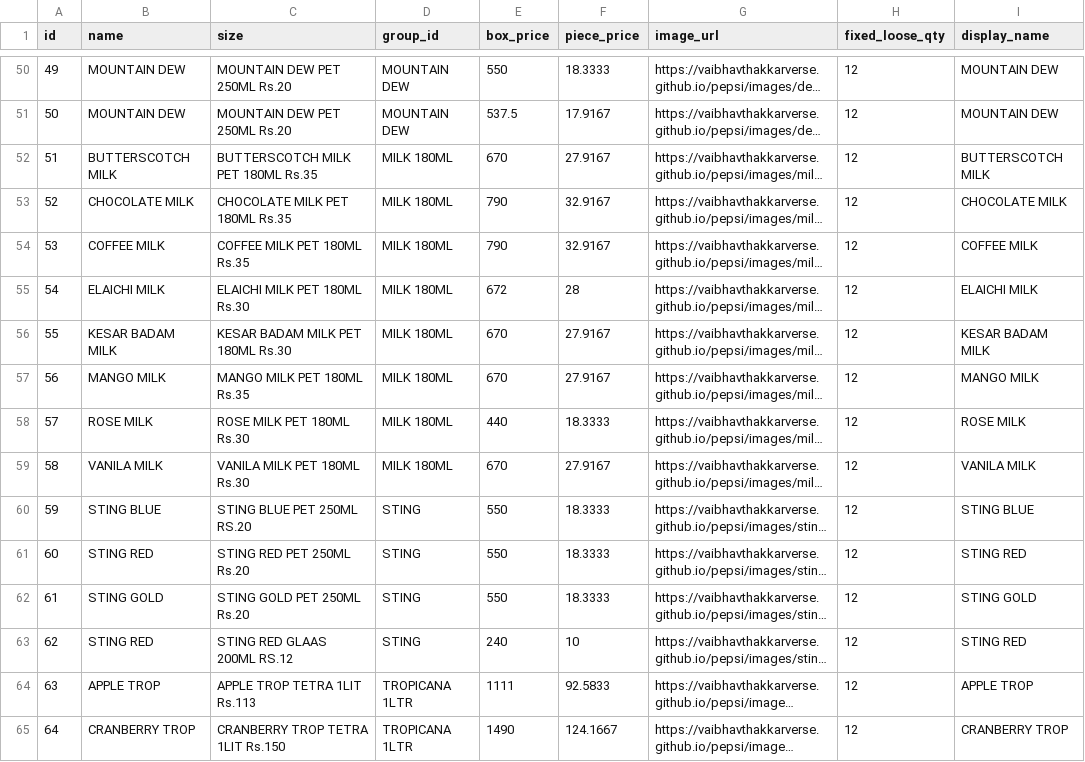
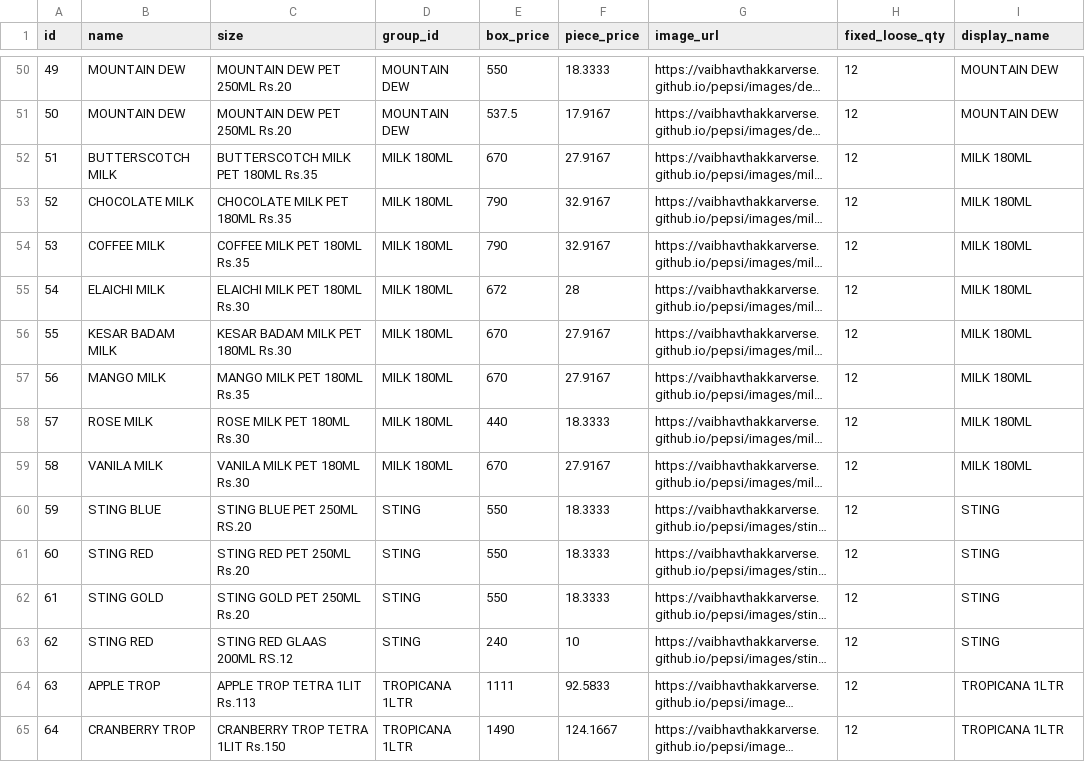
Before and after one commit to vaibhavthakkarverse/pepsi, a CSV file: products.csv, drawn as a sheet; only a part is shown, gaps mark what is left out; long unchanged cells end in …; the diff covers the shown part only; the diff names each change by its address in the sheet, - before the commit and + after, or states it on an @@ line.

Commit message:
Update products.csv

```diff
--- a/products.csv
+++ b/products.csv
-I52 (display_name): BUTTERSCOTCH MILK
+I52 (display_name): MILK 180ML
-I53 (display_name): CHOCOLATE MILK
+I53 (display_name): MILK 180ML
-I54 (display_name): COFFEE MILK
+I54 (display_name): MILK 180ML
-I55 (display_name): ELAICHI MILK
+I55 (display_name): MILK 180ML
-I56 (display_name): KESAR BADAM MILK
+I56 (display_name): MILK 180ML
-I57 (display_name): MANGO MILK
+I57 (display_name): MILK 180ML
-I58 (display_name): ROSE MILK
+I58 (display_name): MILK 180ML
-I59 (display_name): VANILA MILK
+I59 (display_name): MILK 180ML
-I60 (display_name): STING BLUE
+I60 (display_name): STING
-I61 (display_name): STING RED
+I61 (display_name): STING
-I62 (display_name): STING GOLD
+I62 (display_name): STING
-I63 (display_name): STING RED
+I63 (display_name): STING
-I64 (display_name): APPLE TROP
+I64 (display_name): TROPICANA 1LTR
-I65 (display_name): CRANBERRY TROP
+I65 (display_name): TROPICANA 1LTR
```
Also changed, not shown: 24 edited cells elsewhere in this file.
